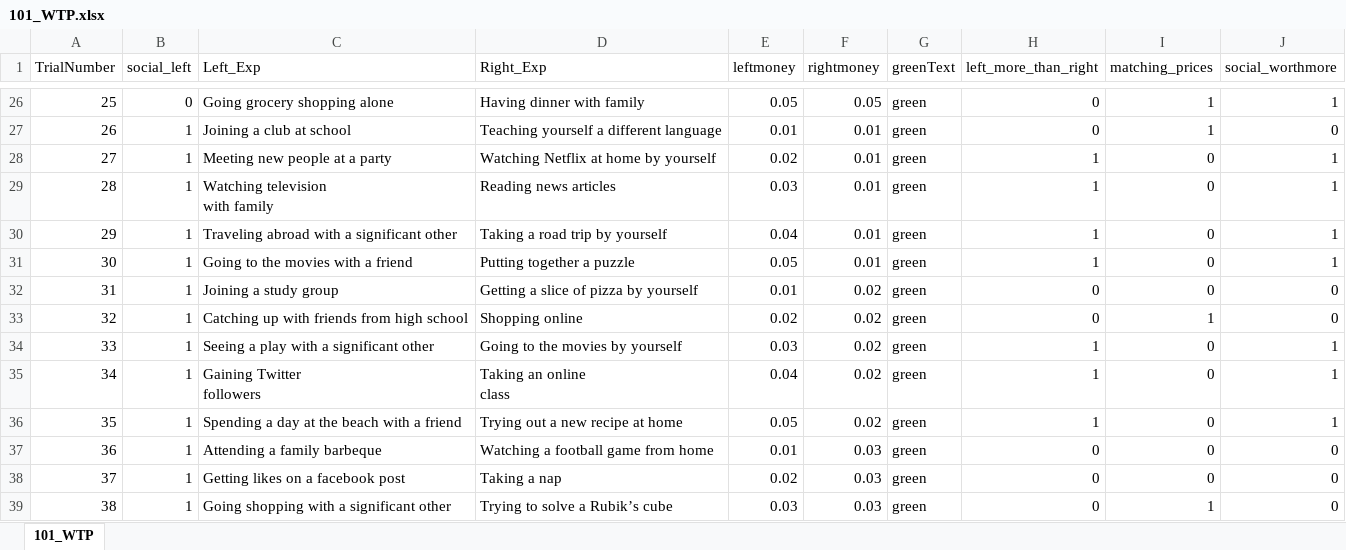
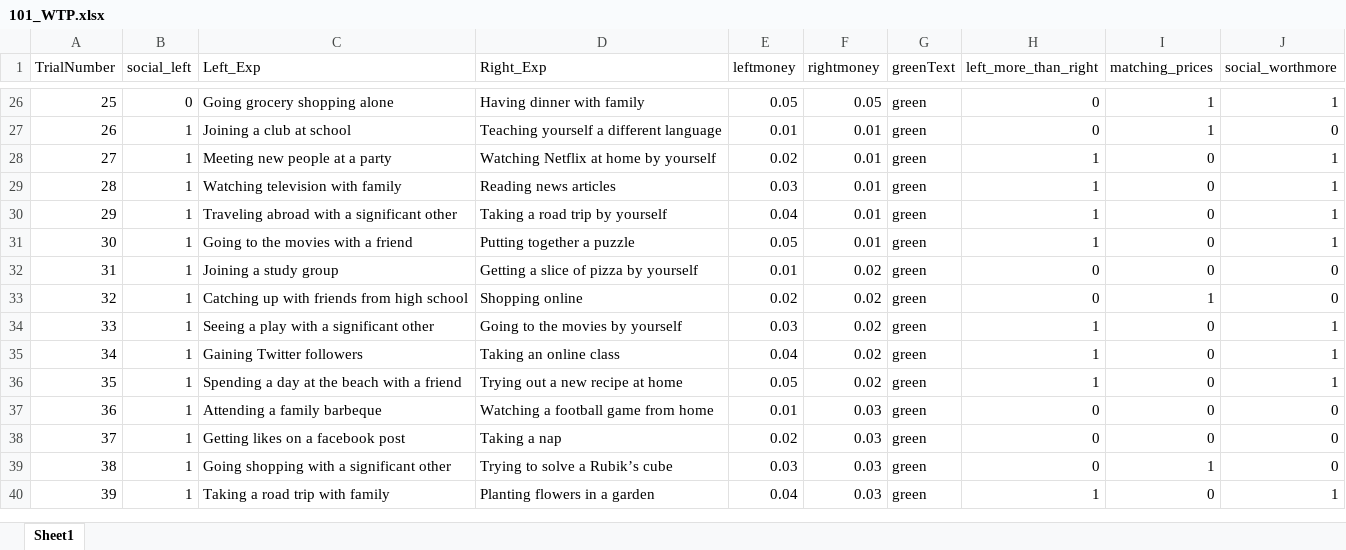
Before and after one commit to fareri-lab/WTP_Rejection_Choice, an Excel workbook: Participant_Images/101/101_WTP.xlsx, sheet Sheet1, drawn as a sheet; only a part is shown, gaps mark what is left out; the shorter side is filled out with more unchanged rows; values as stored, in another font and other column widths than the file's, no borders; ↵ is a line break in a cell; the diff covers the shown part only; the diff names each change by its address in the sheet, - before the commit and + after, or states it on an @@ line.

```diff
--- a/Participant_Images/101/101_WTP.xlsx (sheet Sheet1)
+++ b/Participant_Images/101/101_WTP.xlsx (sheet Sheet1)
-sheet tab: 101_WTP
+sheet tab: Sheet1
-C29 (Left_Exp): Watching television ↵ with family
+C29 (Left_Exp): Watching television with family
-C35 (Left_Exp): Gaining Twitter ↵ followers
+C35 (Left_Exp): Gaining Twitter followers
-D35 (Right_Exp): Taking an online ↵ class
+D35 (Right_Exp): Taking an online class
```
Also changed, not shown: 14 edited cells elsewhere in this sheet.
